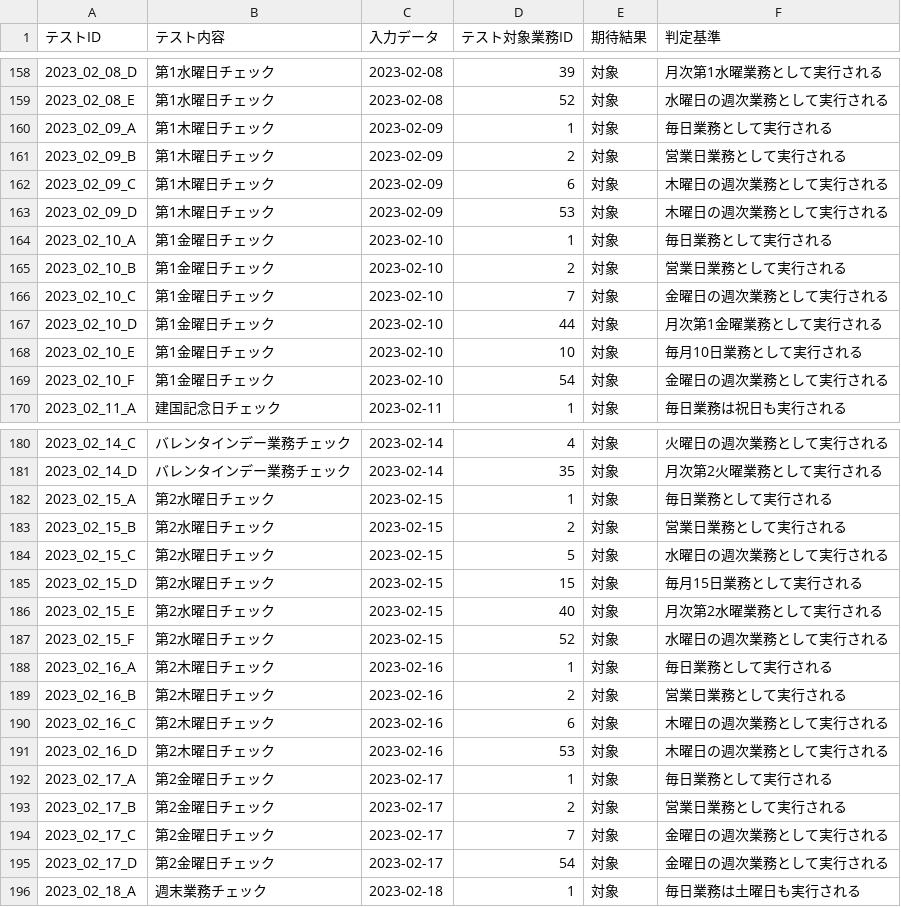
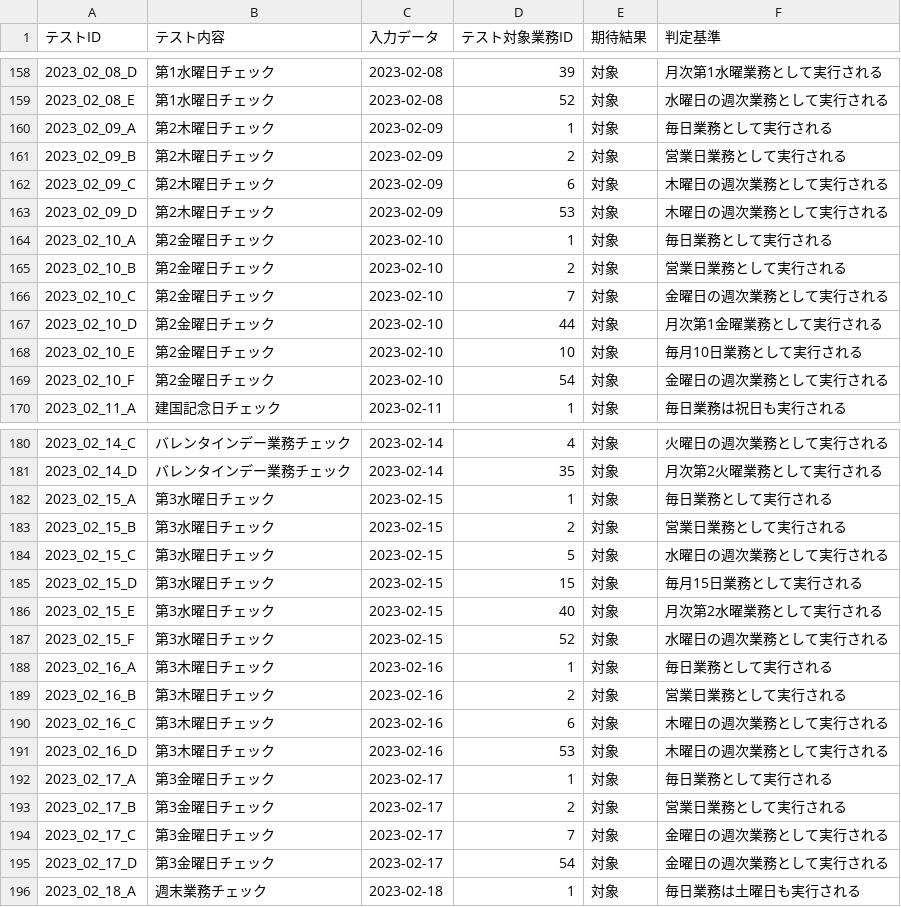
Before and after one commit to mkuwan/TaskManaging, a CSV file: テストケース.csv, drawn as a sheet; only a part is shown, gaps mark what is left out; the diff covers the shown part only.

```diff
--- a/テストケース.csv
+++ b/テストケース.csv
@@ -159,12 +159,12 @@
 2023_02_08_E,第1水曜日チェック,2023-02-08,52,対象,水曜日の週次業務として実行される
-2023_02_09_A,第1木曜日チェック,2023-02-09,1,対象,毎日業務として実行される
-2023_02_09_B,第1木曜日チェック,2023-02-09,2,対象,営業日業務として実行される
-2023_02_09_C,第1木曜日チェック,2023-02-09,6,対象,木曜日の週次業務として実行される
-2023_02_09_D,第1木曜日チェック,2023-02-09,53,対象,木曜日の週次業務として実行される
-2023_02_10_A,第1金曜日チェック,2023-02-10,1,対象,毎日業務として実行される
-2023_02_10_B,第1金曜日チェック,2023-02-10,2,対象,営業日業務として実行される
-2023_02_10_C,第1金曜日チェック,2023-02-10,7,対象,金曜日の週次業務として実行される
-2023_02_10_D,第1金曜日チェック,2023-02-10,44,対象,月次第1金曜業務として実行される
-2023_02_10_E,第1金曜日チェック,2023-02-10,10,対象,毎月10日業務として実行される
-2023_02_10_F,第1金曜日チェック,2023-02-10,54,対象,金曜日の週次業務として実行される
+2023_02_09_A,第2木曜日チェック,2023-02-09,1,対象,毎日業務として実行される
+2023_02_09_B,第2木曜日チェック,2023-02-09,2,対象,営業日業務として実行される
+2023_02_09_C,第2木曜日チェック,2023-02-09,6,対象,木曜日の週次業務として実行される
+2023_02_09_D,第2木曜日チェック,2023-02-09,53,対象,木曜日の週次業務として実行される
+2023_02_10_A,第2金曜日チェック,2023-02-10,1,対象,毎日業務として実行される
+2023_02_10_B,第2金曜日チェック,2023-02-10,2,対象,営業日業務として実行される
+2023_02_10_C,第2金曜日チェック,2023-02-10,7,対象,金曜日の週次業務として実行される
+2023_02_10_D,第2金曜日チェック,2023-02-10,44,対象,月次第1金曜業務として実行される
+2023_02_10_E,第2金曜日チェック,2023-02-10,10,対象,毎月10日業務として実行される
+2023_02_10_F,第2金曜日チェック,2023-02-10,54,対象,金曜日の週次業務として実行される
 2023_02_11_A,建国記念日チェック,2023-02-11,1,対象,毎日業務は祝日も実行される
@@ -181,16 +181,16 @@
 2023_02_14_D,バレンタインデー業務チェック,2023-02-14,35,対象,月次第2火曜業務として実行される
-2023_02_15_A,第2水曜日チェック,2023-02-15,1,対象,毎日業務として実行される
-2023_02_15_B,第2水曜日チェック,2023-02-15,2,対象,営業日業務として実行される
-2023_02_15_C,第2水曜日チェック,2023-02-15,5,対象,水曜日の週次業務として実行される
-2023_02_15_D,第2水曜日チェック,2023-02-15,15,対象,毎月15日業務として実行される
-2023_02_15_E,第2水曜日チェック,2023-02-15,40,対象,月次第2水曜業務として実行される
-2023_02_15_F,第2水曜日チェック,2023-02-15,52,対象,水曜日の週次業務として実行される
-2023_02_16_A,第2木曜日チェック,2023-02-16,1,対象,毎日業務として実行される
-2023_02_16_B,第2木曜日チェック,2023-02-16,2,対象,営業日業務として実行される
-2023_02_16_C,第2木曜日チェック,2023-02-16,6,対象,木曜日の週次業務として実行される
-2023_02_16_D,第2木曜日チェック,2023-02-16,53,対象,木曜日の週次業務として実行される
-2023_02_17_A,第2金曜日チェック,2023-02-17,1,対象,毎日業務として実行される
-2023_02_17_B,第2金曜日チェック,2023-02-17,2,対象,営業日業務として実行される
-2023_02_17_C,第2金曜日チェック,2023-02-17,7,対象,金曜日の週次業務として実行される
-2023_02_17_D,第2金曜日チェック,2023-02-17,54,対象,金曜日の週次業務として実行される
+2023_02_15_A,第3水曜日チェック,2023-02-15,1,対象,毎日業務として実行される
+2023_02_15_B,第3水曜日チェック,2023-02-15,2,対象,営業日業務として実行される
+2023_02_15_C,第3水曜日チェック,2023-02-15,5,対象,水曜日の週次業務として実行される
+2023_02_15_D,第3水曜日チェック,2023-02-15,15,対象,毎月15日業務として実行される
+2023_02_15_E,第3水曜日チェック,2023-02-15,40,対象,月次第2水曜業務として実行される
+2023_02_15_F,第3水曜日チェック,2023-02-15,52,対象,水曜日の週次業務として実行される
+2023_02_16_A,第3木曜日チェック,2023-02-16,1,対象,毎日業務として実行される
+2023_02_16_B,第3木曜日チェック,2023-02-16,2,対象,営業日業務として実行される
+2023_02_16_C,第3木曜日チェック,2023-02-16,6,対象,木曜日の週次業務として実行される
+2023_02_16_D,第3木曜日チェック,2023-02-16,53,対象,木曜日の週次業務として実行される
+2023_02_17_A,第3金曜日チェック,2023-02-17,1,対象,毎日業務として実行される
+2023_02_17_B,第3金曜日チェック,2023-02-17,2,対象,営業日業務として実行される
+2023_02_17_C,第3金曜日チェック,2023-02-17,7,対象,金曜日の週次業務として実行される
+2023_02_17_D,第3金曜日チェック,2023-02-17,54,対象,金曜日の週次業務として実行される
 2023_02_18_A,週末業務チェック,2023-02-18,1,対象,毎日業務は土曜日も実行される
```
Also changed, not shown: 71 edited cells elsewhere in this file, 2 other files.
